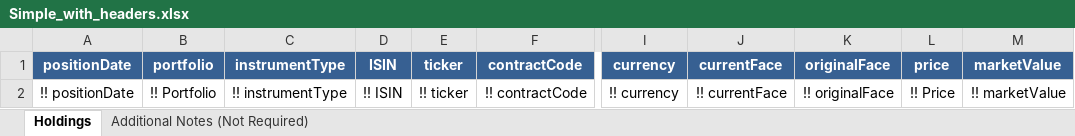
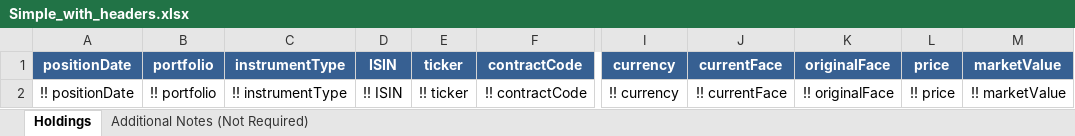
Before and after one commit to MJKR-Tech/rendr-backend, an Excel workbook: sample/excel/Simple_with_headers.xlsx, sheet Holdings, drawn as a sheet; only a part is shown, gaps mark what is left out; values as stored, in another font and other column widths than the file's, no borders; the diff names each change by its address in the sheet, - before the commit and + after, or states it on an @@ line.

```diff
--- a/sample/excel/Simple_with_headers.xlsx (sheet Holdings)
+++ b/sample/excel/Simple_with_headers.xlsx (sheet Holdings)
-B2 (portfolio): !! Portfolio
+B2 (portfolio): !! portfolio
-L2 (price): !! Price
+L2 (price): !! price
```
Also changed, not shown: 2 other files.
